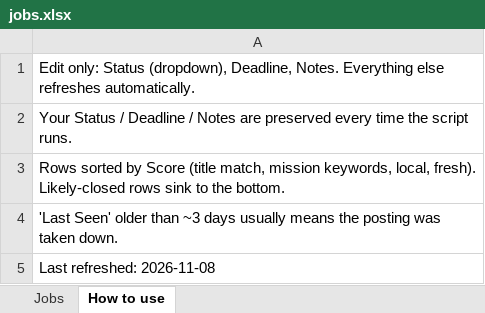
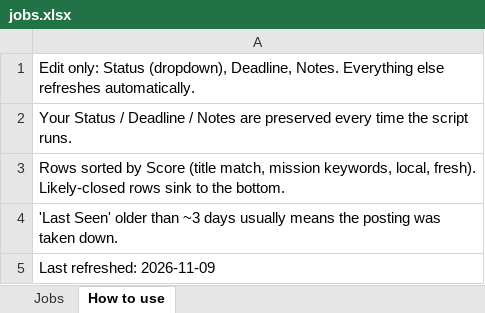
Before and after one commit to uglybeanie/job-tracker, an Excel workbook: jobs.xlsx, sheet How to use, drawn as a sheet; values as stored, in another font and other column widths than the file's, no borders; the diff names each change by its address in the sheet, - before the commit and + after, or states it on an @@ line.

Commit message:
Refresh jobs

```diff
--- a/jobs.xlsx (sheet How to use)
+++ b/jobs.xlsx (sheet How to use)
-A5: Last refreshed: 2026-11-08
+A5: Last refreshed: 2026-11-09
```
